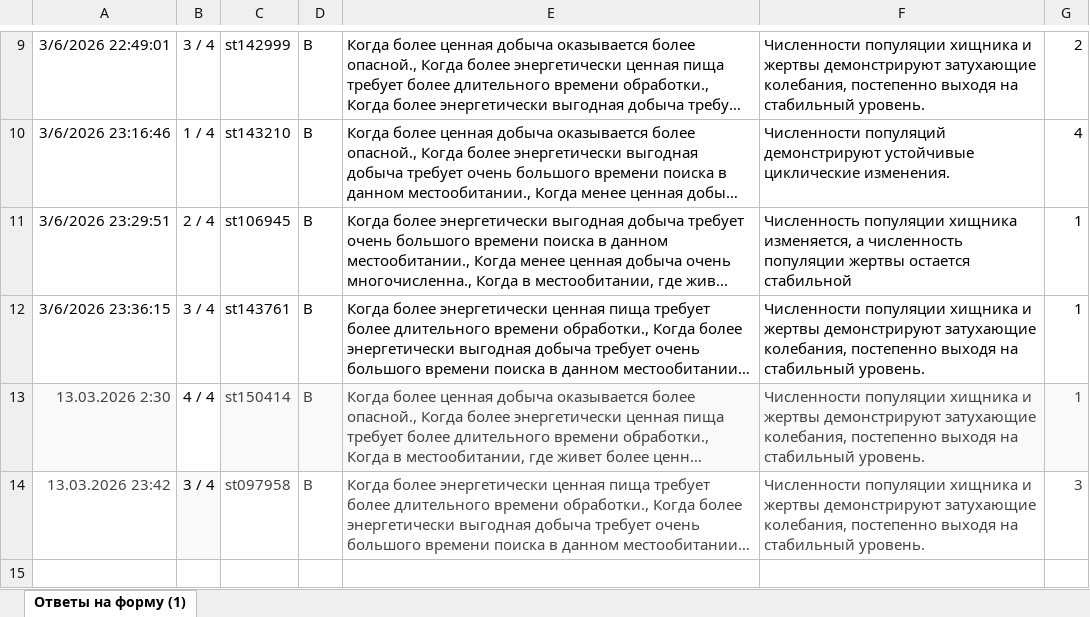
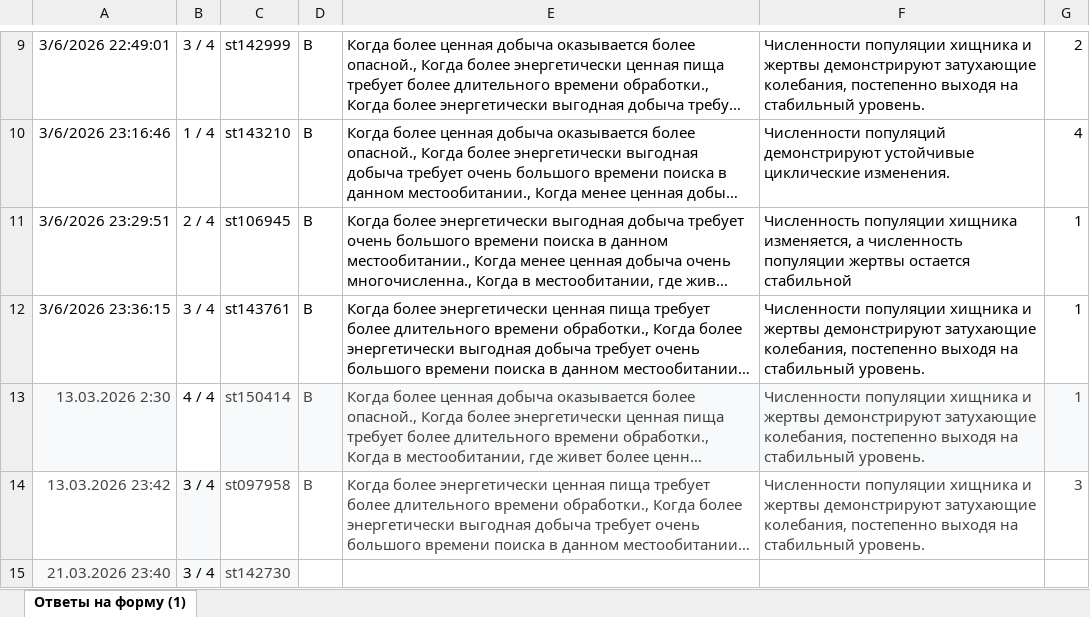
Before and after one commit to polydora/General-ecology, an Excel workbook: data/Тест по теме Трофические связи (Биоинженеры) (Ответы).xlsx, sheet Ответы на форму (1), drawn as a sheet; only a part is shown, gaps mark what is left out; long unchanged cells end in …; values as stored, in another font and other column widths than the file's, no borders; table styles not drawn; the diff names each change by its address in the sheet, - before the commit and + after, or states it on an @@ line.

```diff
--- a/data/Тест по теме Трофические связи (Биоинженеры) (Ответы).xlsx (sheet Ответы на форму (1))
+++ b/data/Тест по теме Трофические связи (Биоинженеры) (Ответы).xlsx (sheet Ответы на форму (1))
+row 15: 21.03.2026 23:40 | 3 / 4 | st142730
```
Also changed, not shown: 2 other files.
